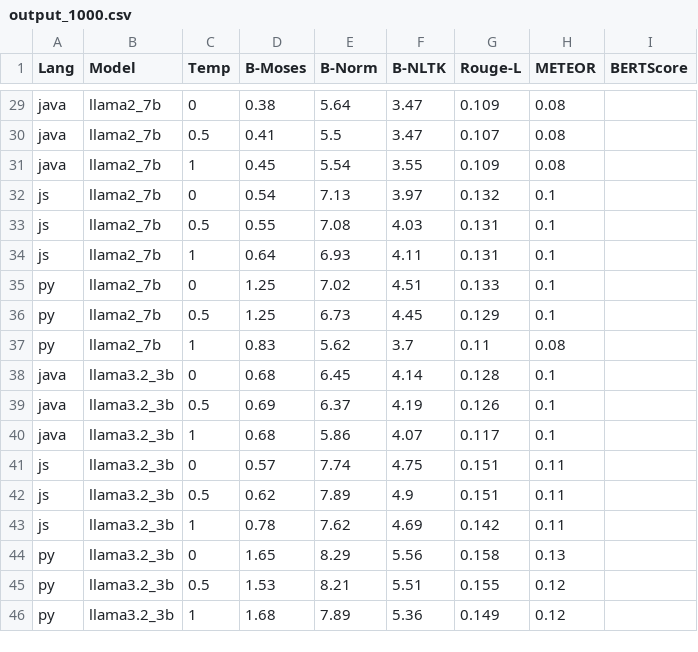
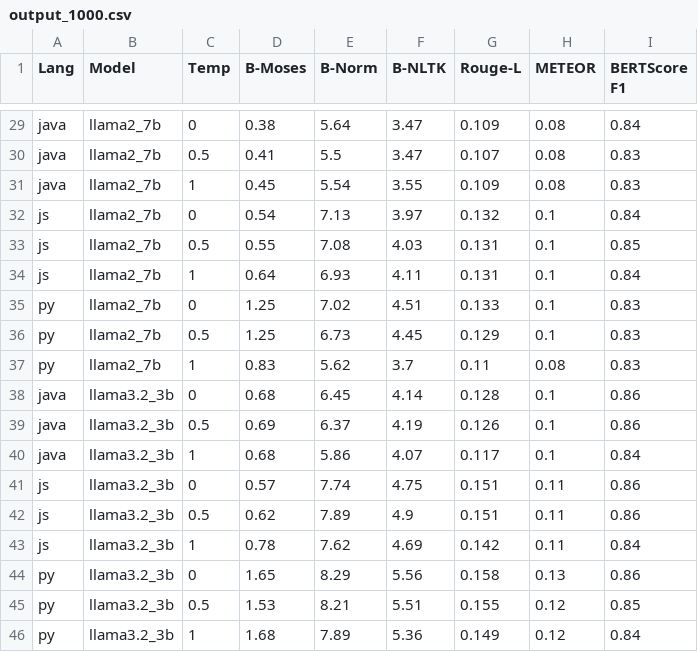
Before and after one commit to thanhpd/SOEN691, a CSV file: data/visualization/1000/output_1000.csv, drawn as a sheet; only a part is shown, gaps mark what is left out; the diff covers the shown part only; the diff names each change by its address in the sheet, - before the commit and + after, or states it on an @@ line.

```diff
--- a/data/visualization/1000/output_1000.csv
+++ b/data/visualization/1000/output_1000.csv
-I1: BERTScore
+I1: BERTScore F1
-I29 (BERTScore F1): (empty)
+I29 (BERTScore F1): 0.84
-I30:I31 (BERTScore F1): (empty)
+I30:I31 (BERTScore F1): 0.83
-I32 (BERTScore F1): (empty)
+I32 (BERTScore F1): 0.84
-I33 (BERTScore F1): (empty)
+I33 (BERTScore F1): 0.85
-I34 (BERTScore F1): (empty)
+I34 (BERTScore F1): 0.84
-I35:I37 (BERTScore F1): (empty)
+I35:I37 (BERTScore F1): 0.83
-I38:I39 (BERTScore F1): (empty)
+I38:I39 (BERTScore F1): 0.86
-I40 (BERTScore F1): (empty)
+I40 (BERTScore F1): 0.84
-I41:I42 (BERTScore F1): (empty)
+I41:I42 (BERTScore F1): 0.86
-I43 (BERTScore F1): (empty)
+I43 (BERTScore F1): 0.84
-I44 (BERTScore F1): (empty)
+I44 (BERTScore F1): 0.86
-I45 (BERTScore F1): (empty)
+I45 (BERTScore F1): 0.85
-I46 (BERTScore F1): (empty)
+I46 (BERTScore F1): 0.84
```
Also changed, not shown: 27 edited cells elsewhere in this file.
